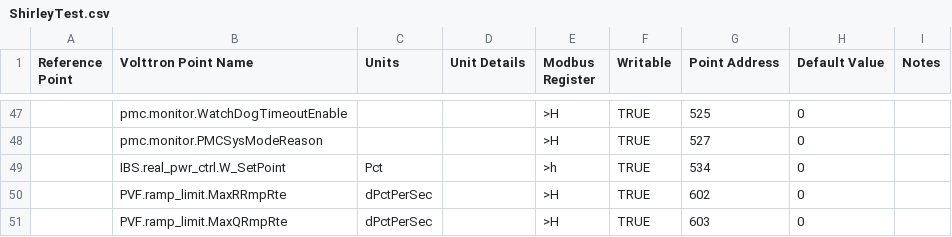
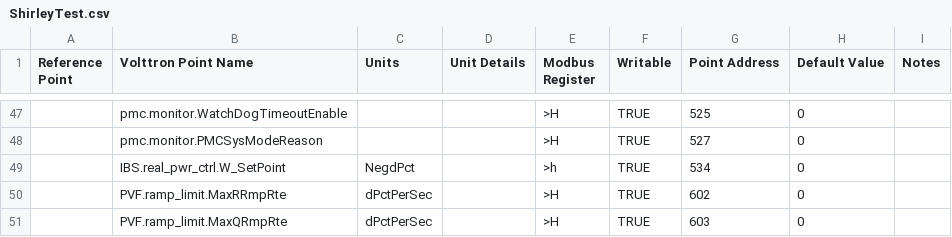
Before and after one commit to FraunhoferCMI/GlobalSchedulerCore, a CSV file: cfg/Modbus/ShirleyTest.csv, drawn as a sheet; only a part is shown, gaps mark what is left out.

Commit message:
fixed unit conversion for battery commands

```diff
--- a/cfg/Modbus/ShirleyTest.csv
+++ b/cfg/Modbus/ShirleyTest.csv
@@ -48,3 +48,3 @@ Reference Point,Volttron Point Name,Units,Unit Details,Modbus Register,Writable,
 ,pmc.monitor.PMCSysModeReason,,,>H,TRUE,527,0,
-,IBS.real_pwr_ctrl.W_SetPoint,Pct,,>h,TRUE,534,0,
+,IBS.real_pwr_ctrl.W_SetPoint,NegdPct,,>h,TRUE,534,0,
 ,PVF.ramp_limit.MaxRRmpRte,dPctPerSec,,>H,TRUE,602,0,
```
